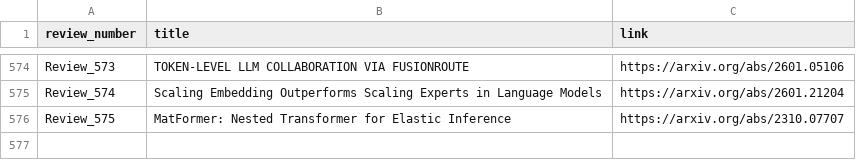
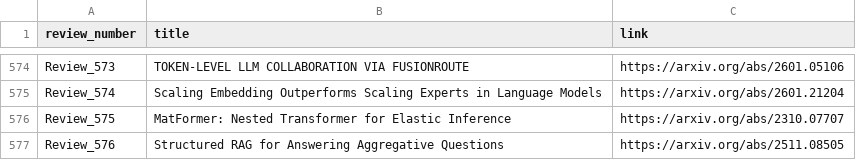
Before and after one commit to disouzam/merlihson-scientific-resources, a CSV file: mike-paper-reviews-all/reviews_metadata/paper_with_links.csv, drawn as a sheet; only a part is shown, gaps mark what is left out.

```diff
--- a/mike-paper-reviews-all/reviews_metadata/paper_with_links.csv
+++ b/mike-paper-reviews-all/reviews_metadata/paper_with_links.csv
@@ -576 +576,2 @@ Review_574,Scaling Embedding Outperforms Scaling Experts in Language Models,http
 Review_575,MatFormer: Nested Transformer for Elastic Inference,https://arxiv.org/abs/2310.07707
+Review_576,Structured RAG for Answering Aggregative Questions,https://arxiv.org/abs/2511.08505
```
Also changed, not shown: 8 other files.
